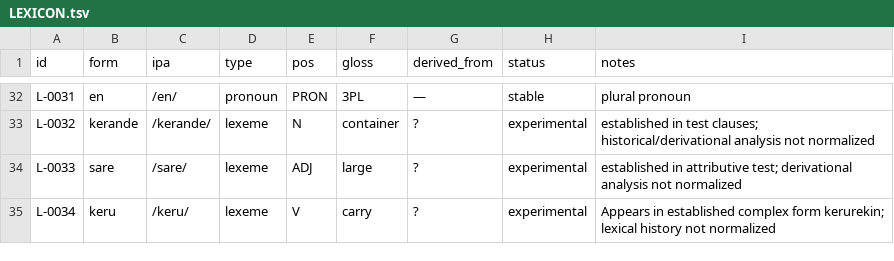
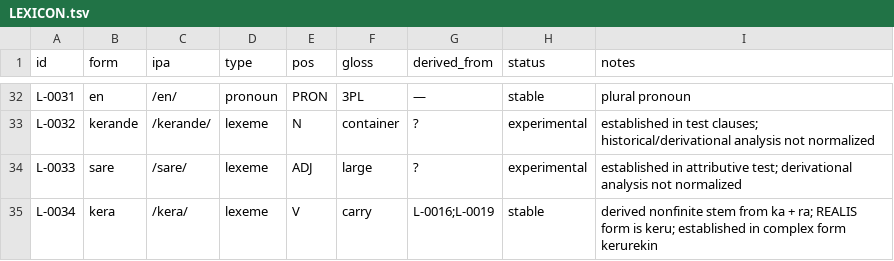
Before and after one commit to kaelschneider/conlang, a TSV file: LEXICON.tsv, drawn as a sheet; only a part is shown, gaps mark what is left out.

Commit message:
Correct kera lexical derivation and remove erroneous keru entry

```diff
--- a/LEXICON.tsv
+++ b/LEXICON.tsv
@@ -34,2 +34,2 @@ L-0032	kerande	/kerande/	lexeme	N	container	?	experimental	established in test c
 L-0033	sare	/sare/	lexeme	ADJ	large	?	experimental	established in attributive test; derivational analysis not normalized
-L-0034	keru	/keru/	lexeme	V	carry	?	experimental	Appears in established complex form kerurekin; lexical history not normalized
+L-0034	kera	/kera/	lexeme	V	carry	L-0016;L-0019	stable	derived nonfinite stem from ka + ra; REALIS form is keru; established in complex form kerurekin
```
